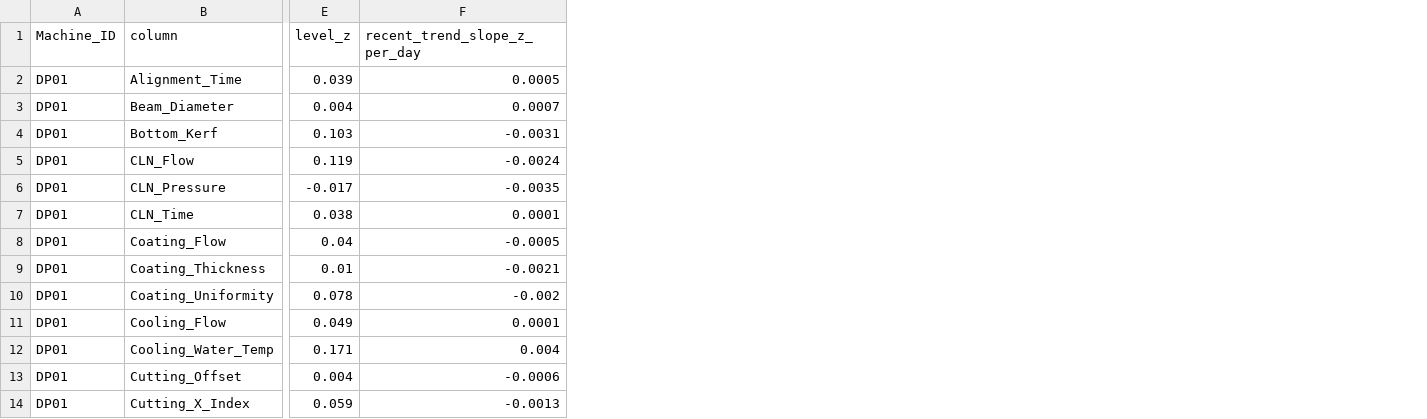
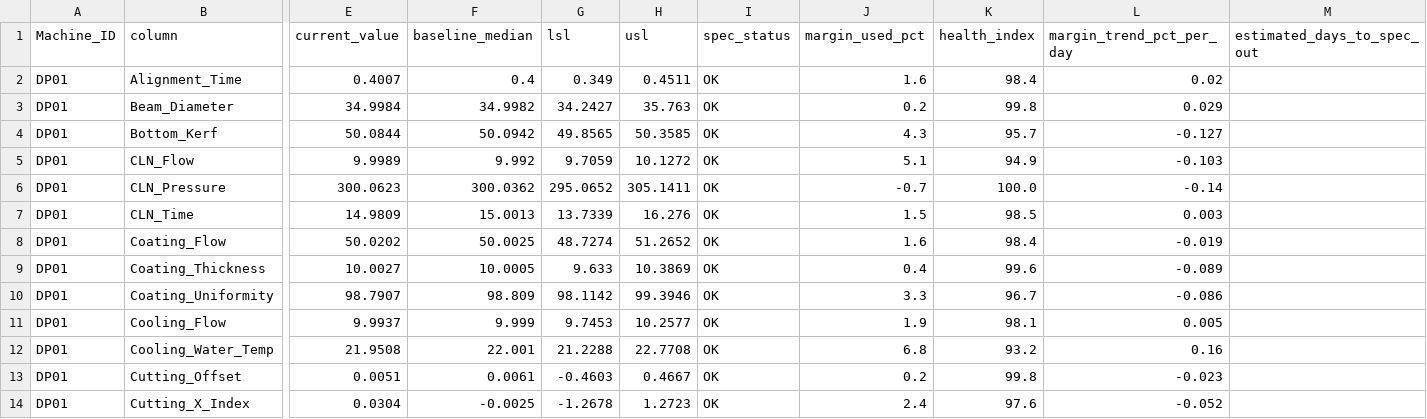
Before and after one commit to Mango-Orange-smoothie/SKSuniC_14th, a CSV file: 26.08.01_Goal5_HealthIndex_Dashboard_김시우/01_level_trend_by_machine_column.csv, drawn as a sheet; only a part is shown, gaps mark what is left out; removed rows and columns are numbered as before the commit, all else as after; the diff names each change by its address in the sheet, - before the commit and + after, or states it on an @@ line.

Commit message:
Health Index v3: 정규분포 백분위 폐기, 스펙 경계까지 남은 여유 기반으로 재설계
배경: v2(정규분포/순위 기반 백분위)는 "통계적으로 얼마나 특이한가"를 재는 거라
"스펙아웃 되기 전에 알려줄 수 있냐"는 실제 목적과 안 맞는다는 지적을 반영.

변경 내용:
- 레벨 = 스펙 경계(임시 USL/LSL, 정상군 p0.5~p99.5)까지 남은 여유를 다 쓴 정도
  (margin_used_pct). Health Index = 100 - margin_used_pct.
- 추세는 점수에 안 섞고 "예상 며칠 뒤 스펙아웃"(estimated_days_to_spec_out)으로
  분리 — 레벨(z)과 추세(z/일) 단위가 달라 억지로 합치면 한쪽이 묻히는 문제 해결.
- defect/장비 단위는 원인변수/defect 중 최솟값(worst)을 그대로 쓰되, 상위 3개
  (worst_factors/worst_defects)까지 순위로 제공 — 1등만 보여주지 않음.
- 추상적 %(예: "29.3% 사용") 대신 실제 값(current_value/baseline_median/lsl/usl)을
  그대로 제공. 스펙아웃이면 spec_status="SPEC_OUT"만 표시(퍼센트 숨김), 아직
  스펙 안이고 나빠지는 중일 때만 예상 며칠 뒤 표시.
- 35개 전체 연속형 변수 계산(확정 원인 11개 + 안전망 24개) 구조는 유지.
- agent.py 시스템 프롬프트를 새 필드(health_index/spec_status/worst_factors/
  estimated_days_to_spec_out)에 맞게 업데이트. get_machine_health 도구 자체는
  snap 딕셔너리를 그대로 반환하는 구조라 코드 변경 없이 자동 반영됨.
- pandas DataFrame이 None을 NaN으로 바꾸는 버그 수정(_none_if_nan 헬퍼 추가).

```diff
--- a/26.08.01_Goal5_HealthIndex_Dashboard_김시우/01_level_trend_by_machine_column.csv
+++ b/26.08.01_Goal5_HealthIndex_Dashboard_김시우/01_level_trend_by_machine_column.csv
-column E (level_z), rows 2-14: 0.039 | 0.004 | 0.103 | 0.119 | -0.017 | 0.038 | 0.04 | 0.01 | 0.078 | 0.049 | 0.171 | 0.004 | 0.059
-column F (recent_trend_slope_z_per_day), rows 2-14: 0.0005 | 0.0007 | -0.0031 | -0.0024 | -0.0035 | 0.0001 | -0.0005 | -0.0021 | -0.002 | 0.0001 | 0.004 | -0.0006 | -0.0013
+column E (current_value), rows 2-14: 0.4007 | 34.9984 | 50.0844 | 9.9989 | 300.0623 | 14.9809 | 50.0202 | 10.0027 | 98.7907 | 9.9937 | 21.9508 | 0.0051 | 0.0304
+column F (baseline_median), rows 2-14: 0.4 | 34.9982 | 50.0942 | 9.992 | 300.0362 | 15.0013 | 50.0025 | 10.0005 | 98.809 | 9.999 | 22.001 | 0.0061 | -0.0025
+column G (lsl), rows 2-14: 0.349 | 34.2427 | 49.8565 | 9.7059 | 295.0652 | 13.7339 | 48.7274 | 9.633 | 98.1142 | 9.7453 | 21.2288 | -0.4603 | -1.2678
+column H (usl), rows 2-14: 0.4511 | 35.763 | 50.3585 | 10.1272 | 305.1411 | 16.276 | 51.2652 | 10.3869 | 99.3946 | 10.2577 | 22.7708 | 0.4667 | 1.2723
+column I (spec_status), rows 2-14: all OK
+column J (margin_used_pct), rows 2-14: 1.6 | 0.2 | 4.3 | 5.1 | -0.7 | 1.5 | 1.6 | 0.4 | 3.3 | 1.9 | 6.8 | 0.2 | 2.4
+column K (health_index), rows 2-14: 98.4 | 99.8 | 95.7 | 94.9 | 100.0 | 98.5 | 98.4 | 99.6 | 96.7 | 98.1 | 93.2 | 99.8 | 97.6
+column L (margin_trend_pct_per_day), rows 2-14: 0.02 | 0.029 | -0.127 | -0.103 | -0.14 | 0.003 | -0.019 | -0.089 | -0.086 | 0.005 | 0.16 | -0.023 | -0.052
+column M (estimated_days_to_spec_out), empty
```
Also changed, not shown: 9 other files.
